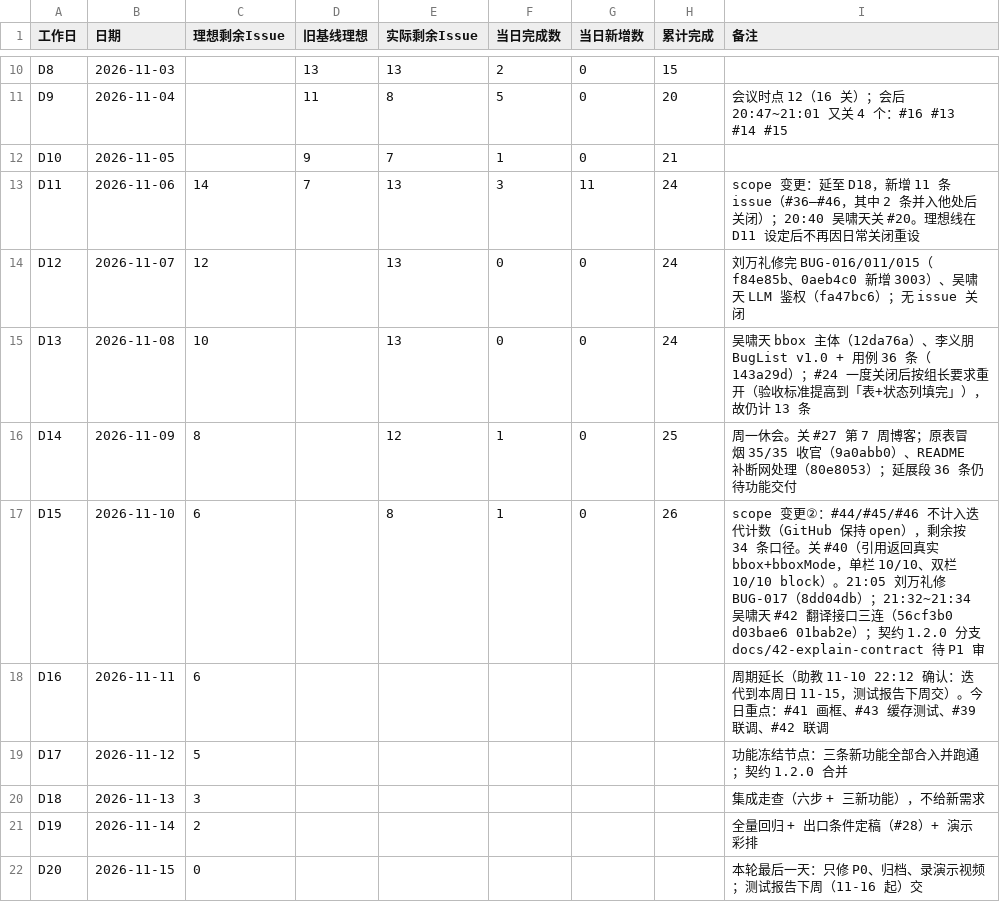
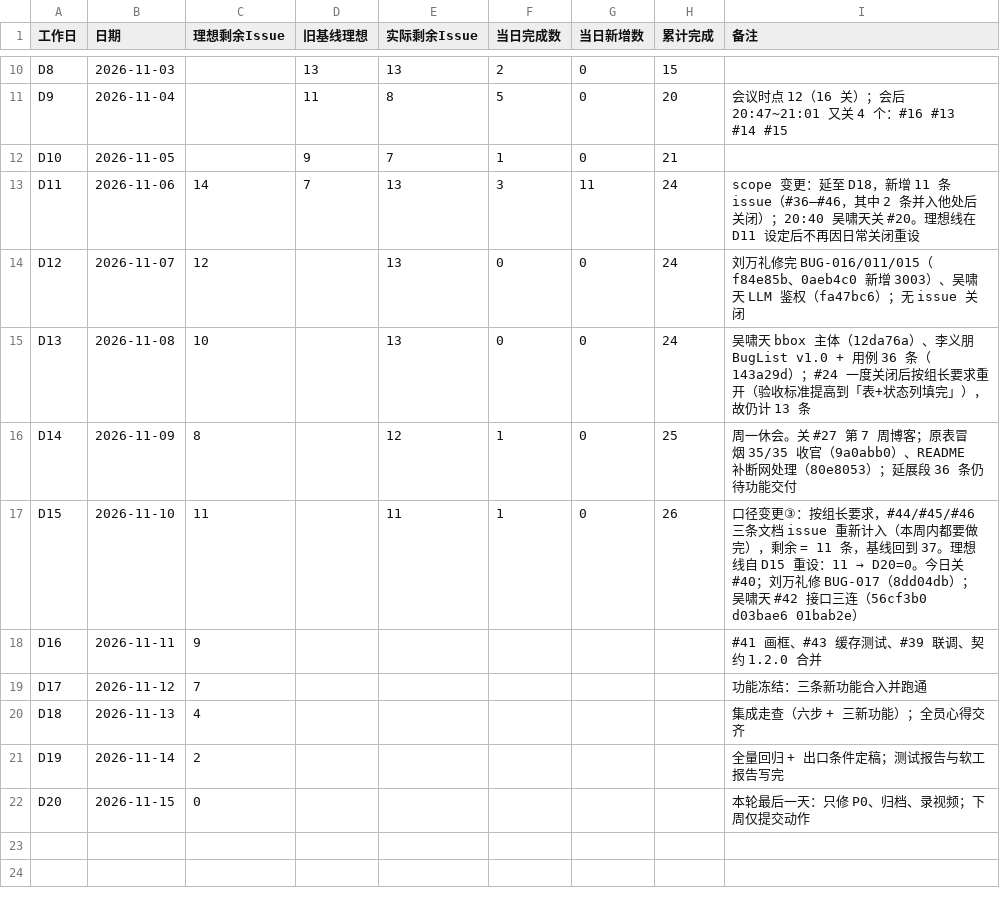
Before and after one commit to lin612320/TeamProject-PaperReadingHelper, a CSV file: docs/燃尽图/燃尽图模板.csv, drawn as a sheet; only a part is shown, gaps mark what is left out.

Commit message:
docs: 燃尽口径变更③——#44/#45/#46 重新计入，剩余 11 条，理想线重设至 D20 归零 (#3 #44 #45 #46)

```diff
--- a/docs/燃尽图/燃尽图模板.csv
+++ b/docs/燃尽图/燃尽图模板.csv
@@ -16,7 +16,7 @@
 "D14","2026-11-09","8","","12","1","0","25","周一休会。关 #27 第 7 周博客；原表冒烟 35/35 收官（9a0abb0）、README 补断网处理（80e8053）；延展段 36 条仍待功能交付"
-"D15","2026-11-10","6","","8","1","0","26","scope 变更②：#44/#45/#46 不计入迭代计数（GitHub 保持 open），剩余按 34 条口径。关 #40（引用返回真实 bbox+bboxMode，单栏 10/10、双栏 10/10 block）。21:05 刘万礼修 BUG-017（8dd04db）；21:32~21:34 吴啸天 #42 翻译接口三连（56cf3b0 d03bae6 01bab2e）；契约 1.2.0 分支 docs/42-explain-contract 待 P1 审"
-"D16","2026-11-11","6","","","","","","周期延长（助教 11-10 22:12 确认：迭代到本周日 11-15，测试报告下周交）。今日重点：#41 画框、#43 缓存测试、#39 联调、#42 联调"
-"D17","2026-11-12","5","","","","","","功能冻结节点：三条新功能全部合入并跑通；契约 1.2.0 合并"
-"D18","2026-11-13","3","","","","","","集成走查（六步 + 三新功能），不给新需求"
-"D19","2026-11-14","2","","","","","","全量回归 + 出口条件定稿（#28）+ 演示彩排"
-"D20","2026-11-15","0","","","","","","本轮最后一天：只修 P0、归档、录演示视频；测试报告下周（11-16 起）交"
+"D15","2026-11-10","11","","11","1","0","26","口径变更③：按组长要求，#44/#45/#46 三条文档 issue 重新计入（本周内都要做完），剩余 = 11 条，基线回到 37。理想线自 D15 重设：11 → D20=0。今日关 #40；刘万礼修 BUG-017（8dd04db）；吴啸天 #42 接口三连（56cf3b0 d03bae6 01bab2e）"
+"D16","2026-11-11","9","","","","","","#41 画框、#43 缓存测试、#39 联调、契约 1.2.0 合并"
+"D17","2026-11-12","7","","","","","","功能冻结：三条新功能合入并跑通"
+"D18","2026-11-13","4","","","","","","集成走查（六步 + 三新功能）；全员心得交齐"
+"D19","2026-11-14","2","","","","","","全量回归 + 出口条件定稿；测试报告与软工报告写完"
+"D20","2026-11-15","0","","","","","","本轮最后一天：只修 P0、归档、录视频；下周仅提交动作"
```
Also changed, not shown: 3 other files.
